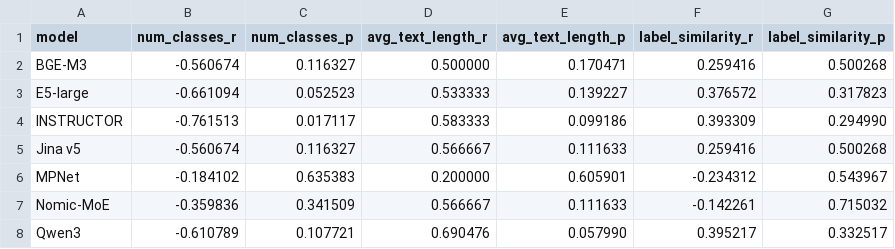
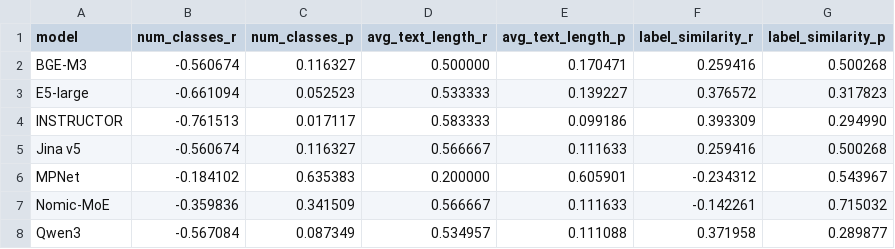
Before and after one commit to EngindalgaMaku/zeroshot-text-classification-benchmark-, a CSV file: results/task_characteristics/per_model_correlations.csv, drawn as a sheet.

```diff
--- a/results/task_characteristics/per_model_correlations.csv
+++ b/results/task_characteristics/per_model_correlations.csv
@@ -7,2 +7,2 @@ MPNet,-0.184102,0.635383,0.200000,0.605901,-0.234312,0.543967
 Nomic-MoE,-0.359836,0.341509,0.566667,0.111633,-0.142261,0.715032
-Qwen3,-0.610789,0.107721,0.690476,0.057990,0.395217,0.332517
+Qwen3,-0.567084,0.087349,0.534957,0.111088,0.371958,0.289877
```
Also changed, not shown: results/stability_analysis/model_stability_ranking.csv, results/task_characteristics/correlations.csv, 28 other files.
